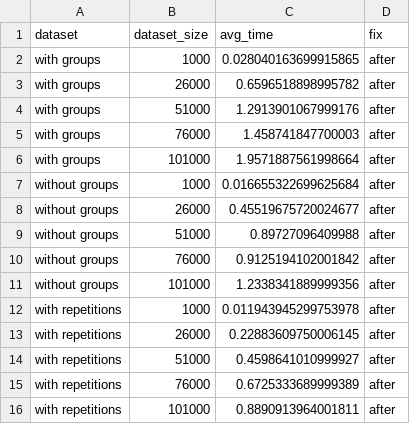
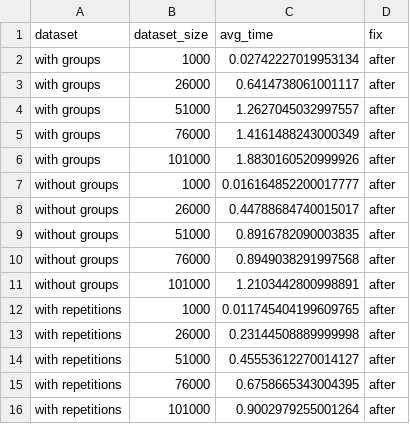
Before and after one commit to ASmirnov-HORIS/lets-plot-experiments, a CSV file: demo/ecdf/after_fix.csv, drawn as a sheet.

```diff
--- a/demo/ecdf/after_fix.csv
+++ b/demo/ecdf/after_fix.csv
@@ -1,16 +1,16 @@
 dataset,dataset_size,avg_time,fix
-with groups,1000,0.028040163699915865,after
-with groups,26000,0.6596518898995782,after
-with groups,51000,1.2913901067999176,after
-with groups,76000,1.458741847700003,after
-with groups,101000,1.9571887561998664,after
-without groups,1000,0.016655322699625684,after
-without groups,26000,0.45519675720024677,after
-without groups,51000,0.89727096409988,after
-without groups,76000,0.9125194102001842,after
-without groups,101000,1.2338341889999356,after
-with repetitions,1000,0.011943945299753978,after
-with repetitions,26000,0.22883609750006145,after
-with repetitions,51000,0.4598641010999927,after
-with repetitions,76000,0.6725333689999389,after
-with repetitions,101000,0.8890913964001811,after
+with groups,1000,0.02742227019953134,after
+with groups,26000,0.6414738061001117,after
+with groups,51000,1.2627045032997557,after
+with groups,76000,1.4161488243000349,after
+with groups,101000,1.8830160520999926,after
+without groups,1000,0.016164852200017777,after
+without groups,26000,0.44788684740015017,after
+without groups,51000,0.8916782090003835,after
+without groups,76000,0.8949038291997568,after
+without groups,101000,1.2103442800998891,after
+with repetitions,1000,0.011745404199609765,after
+with repetitions,26000,0.23144508889999998,after
+with repetitions,51000,0.45553612270014127,after
+with repetitions,76000,0.6758665343004395,after
+with repetitions,101000,0.9002979255001264,after
```
Also changed, not shown: 2 other files.
